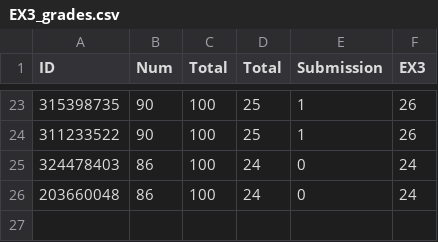
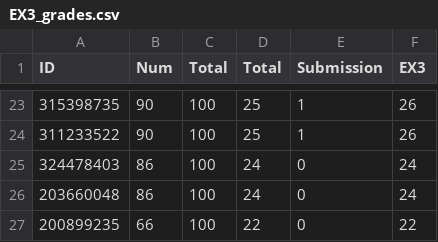
Before and after one commit to OrenGitHub/COMPILATION_IDC_FOR_STUDENTS, a CSV file: FOLDER_4_GRADES/EX3_grades.csv, drawn as a sheet; only a part is shown, gaps mark what is left out.

Commit message:
Update EX3_grades.csv

```diff
--- a/FOLDER_4_GRADES/EX3_grades.csv
+++ b/FOLDER_4_GRADES/EX3_grades.csv
@@ -26 +26,2 @@ ID,Num   ,Total,Total ,Submission,EX3
 203660048,86,100,24,0,24
+200899235,66,100,22,0,22
```
